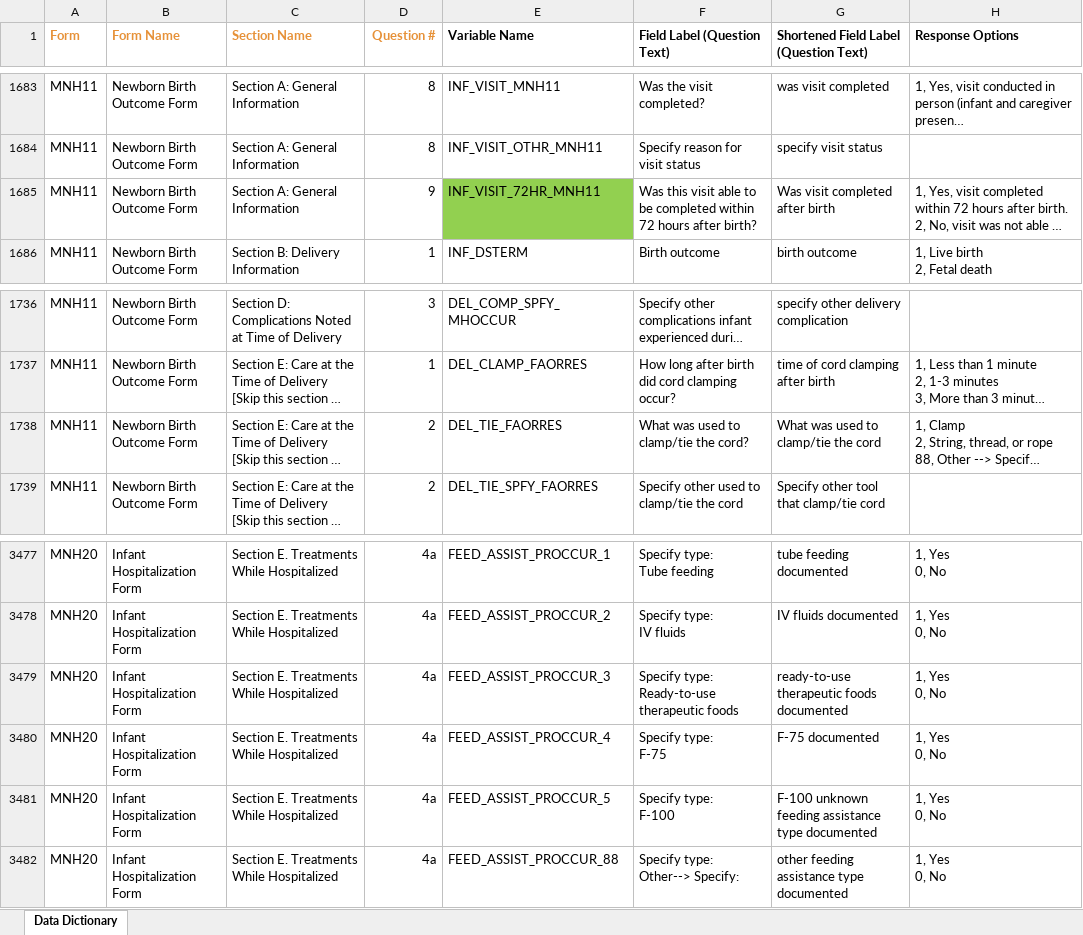
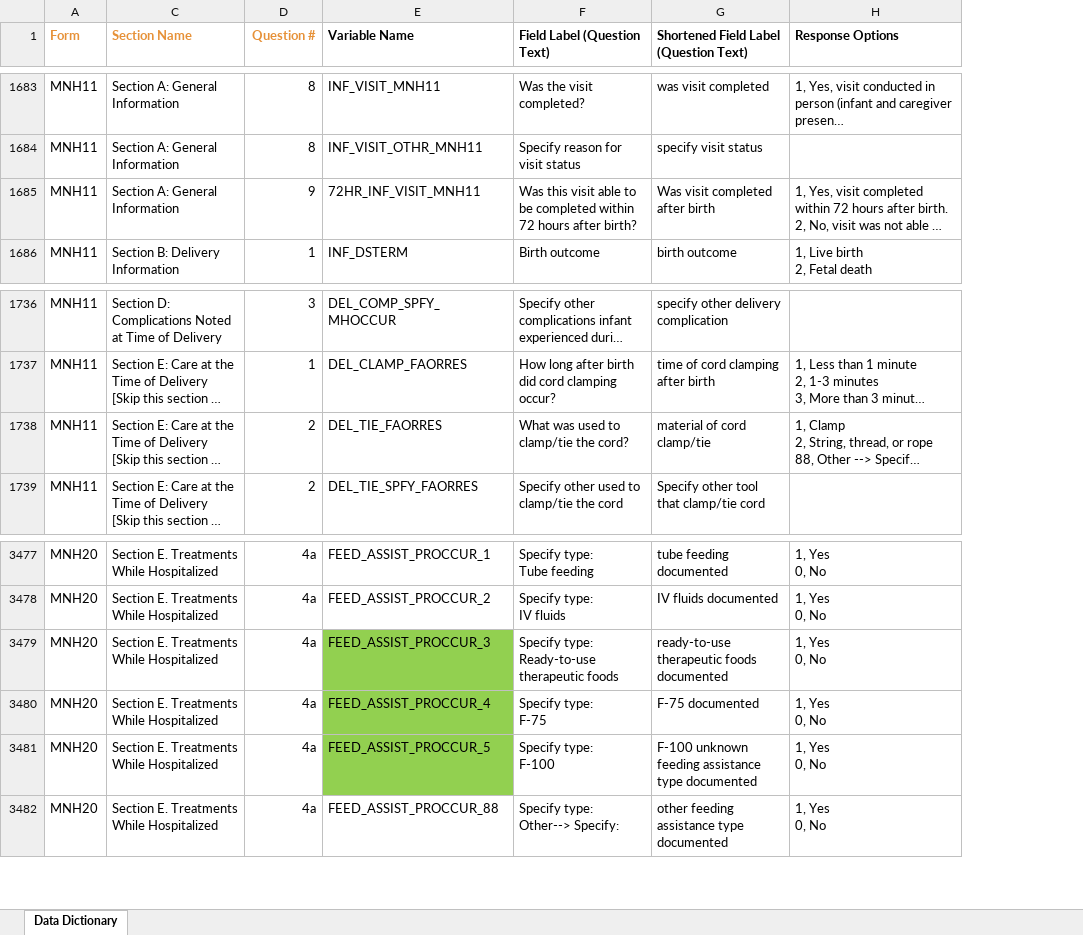
Before and after one commit to WilliamsPJ19/PRISMA-Data-Queries-Sites, an Excel workbook: dictionary/PRiSMA-MNH-Data-Dictionary-Repository-V.2.2-FEB012023.xlsx, sheet Data Dictionary, drawn as a sheet; only a part is shown, gaps mark what is left out; long unchanged cells end in …; values as stored, in another font and other column widths than the file's, no borders; the diff covers the shown part only; the diff names each change by its address in the sheet, - before the commit and + after, or states it on an @@ line.

Commit message:
dictionary removed spaces and duplicates

```diff
--- a/dictionary/PRiSMA-MNH-Data-Dictionary-Repository-V.2.2-FEB012023.xlsx (sheet Data Dictionary)
+++ b/dictionary/PRiSMA-MNH-Data-Dictionary-Repository-V.2.2-FEB012023.xlsx (sheet Data Dictionary)
@@ column B (Form Name) hidden, rows 1683-1686: all Newborn Birth Outcome Form; rows 1736-1739: all Newborn Birth Outcome Form; rows 3477-3482: all Infant Hospitalization Form @@
-E1685 (Variable Name): INF_VISIT_72HR_MNH11
+E1685 (Variable Name): 72HR_INF_VISIT_MNH11
-E1685 fill: #92D050
+E1685 fill: none
-G1738: What was used to clamp/tie the cord
+G1738: material of cord clamp/tie
-E3479:E3481 fill: none
+E3479:E3481 fill: #92D050
```
Also changed, not shown: 13 edited cells and cell formats elsewhere in this sheet, 1 other file.
